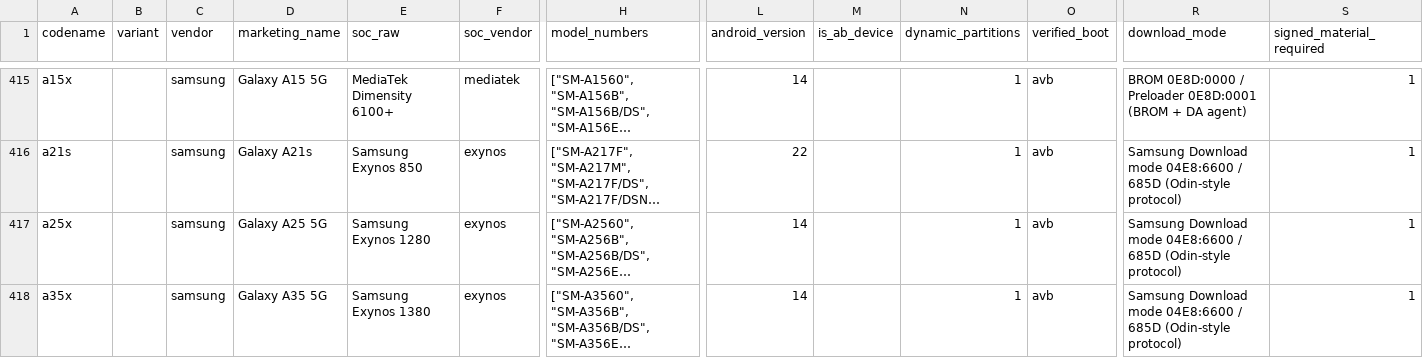
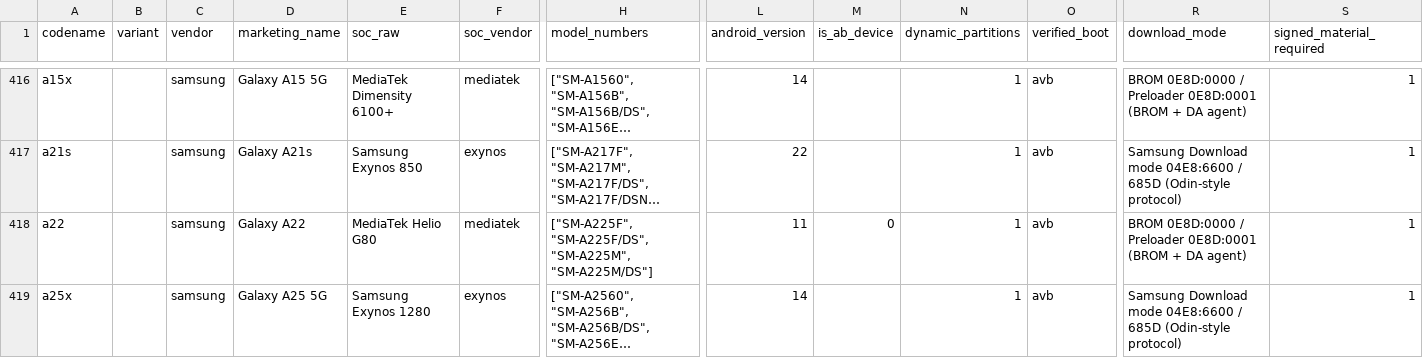
Before and after one commit to jorgeramos2708/fixmyphone, a CSV file: packages/device-db/data/out/devices.csv, drawn as a sheet; only a part is shown, gaps mark what is left out; the shorter side is filled out with more unchanged rows; long unchanged cells end in …; rows hold the shown columns only; the diff covers the shown part only; the diff names each change by its address in the sheet, - before the commit and + after, or states it on an @@ line.

Commit message:
Base: curacion de la cola MX (a32, a22, m31s, tapas, dandelion, hanoip) y semilla corregida a tokens reales
- 6 variantes nuevas con verified_by+evidence (GMS snapshot + Wikipedia/GSMArena/phonedb):
  Galaxy A32 (a32), Galaxy A22 (a22), Galaxy M31s (m31s), Redmi Note 12 4G (tapas),
  Redmi 9A (dandelion) y moto g(60) (hanoip); lancelot (Redmi 9) enriquecido con modelos.
- MX_PRIORITY_DEVICES corregida: a32q->a32, e225f->a22, spes->dandelion, loki->lancelot,
  xmail->hanoip; fuera capri (etiqueta erronea: es moto g10) y denver->guamp (moto g9 play).
- moto g(70)/lemon queda como brecha abierta: sin token en el catalogo GMS.
- Base 750->756 variantes; recorte demo y .exe reconstruidos (catalogo byte-identico);
  baseline actualizado (sin_model_numbers 242, ab_desconocido 467, dynamic_desconocido 175).
- Suite completa 360/0.

```diff
--- a/packages/device-db/data/out/devices.csv
+++ b/packages/device-db/data/out/devices.csv
+row 418: a22 |  | samsung | Galaxy A22 | MediaTek Helio G80 | mediatek | ["SM-A225F", "SM-A225F/DS", "SM-A225M", "SM-A225M/DS"] | 11 | 0 | 1 | avb | BROM 0E8D:0000 / Preloader 0E8D:0001 (BROM + DA agent) | 1
```
Also changed, not shown: 5 added rows and 4 edited cells elsewhere in this file, 14 other files.
